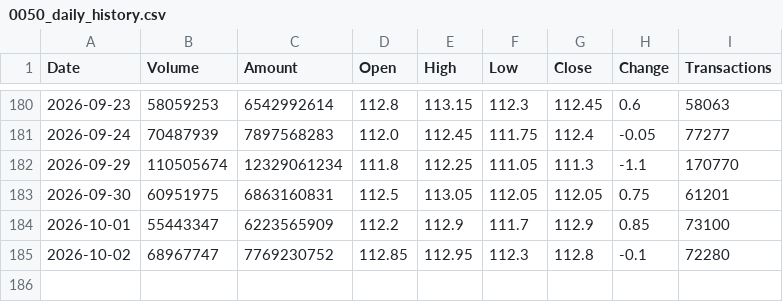
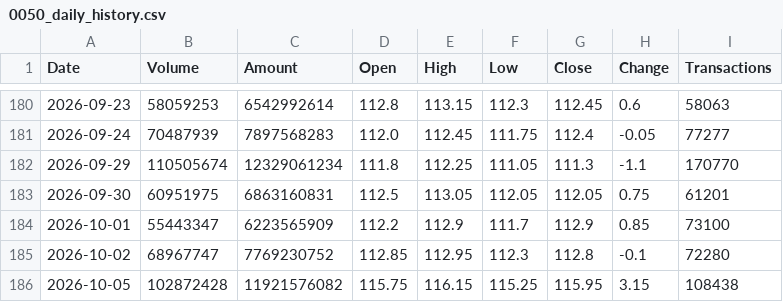
Before and after one commit to jimmychiu14/duckdb-research, a CSV file: data/0050_daily_history.csv, drawn as a sheet; only a part is shown, gaps mark what is left out; the diff names each change by its address in the sheet, - before the commit and + after, or states it on an @@ line.

```diff
--- a/data/0050_daily_history.csv
+++ b/data/0050_daily_history.csv
+row 186: 2026-10-05 | 102872428 | 11921576082 | 115.75 | 116.15 | 115.25 | 115.95 | 3.15 | 108438
```
Also changed, not shown: data/2308_daily_history.csv, data/2317_daily_history.csv, 9 other files.
